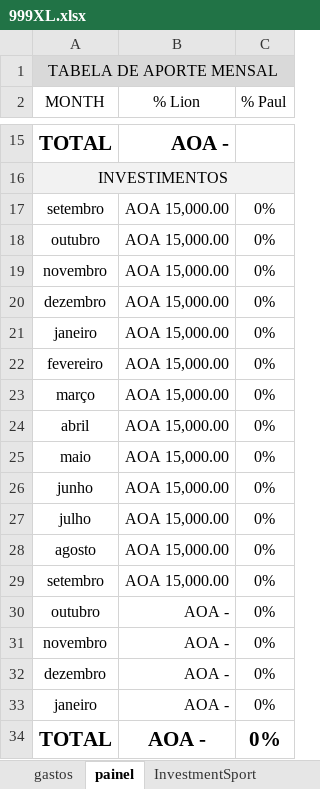
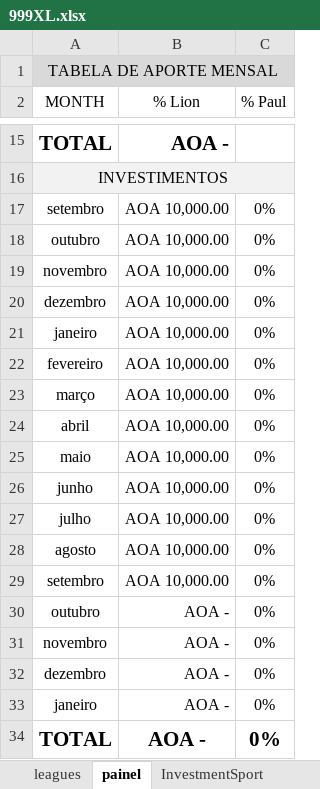
Before and after one commit to JardelLion/automationbet-matriz, an Excel workbook: tecnica_analise/999XL.xlsx, sheet painel, drawn as a sheet; only a part is shown, gaps mark what is left out; values as stored, in another font and other column widths than the file's, no borders; charts and pictures not drawn; the diff names each change by its address in the sheet, - before the commit and + after, or states it on an @@ line.

```diff
--- a/tecnica_analise/999XL.xlsx (sheet painel)
+++ b/tecnica_analise/999XL.xlsx (sheet painel)
-sheet tab: gastos
+sheet tab: leagues
-B17:B29 (% Lion): AOA 15,000.00
+B17:B29 (% Lion): AOA 10,000.00
```
Also changed, not shown: sheet InvestmentSport, formulas that keep their value, charts or pictures, tecnica_analise/999.xlsx, 1 other file.
